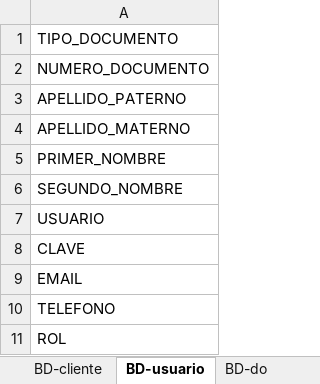
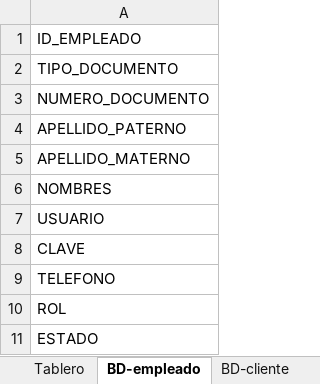
Before and after one commit to jperezbarrios/mintic-utp-ciclo3, an Excel workbook: Plantilla-Proyecto.xlsx, sheet BD-empleado, drawn as a sheet; values as stored, in another font and other column widths than the file's, no borders; removed rows and columns are numbered as before the commit, all else as after; the diff names each change by its address in the sheet, - before the commit and + after, or states it on an @@ line.

```diff
--- a/Plantilla-Proyecto.xlsx (sheet BD-empleado)
+++ b/Plantilla-Proyecto.xlsx (sheet BD-empleado)
-sheet tab: BD-usuario
+sheet tab: BD-empleado
@@ sheet tab order changed: Tablero | BD-empleado | BD-cliente @@
+row 1: ID_EMPLEADO
-A6: PRIMER_NOMBRE
+A6: NOMBRES
-row 6: SEGUNDO_NOMBRE
-row 9: EMAIL
+row 11: ESTADO
```
Also changed, not shown: sheet Tablero, sheet BD-pedido, sheet BD-cliente, other sheet tabs.
